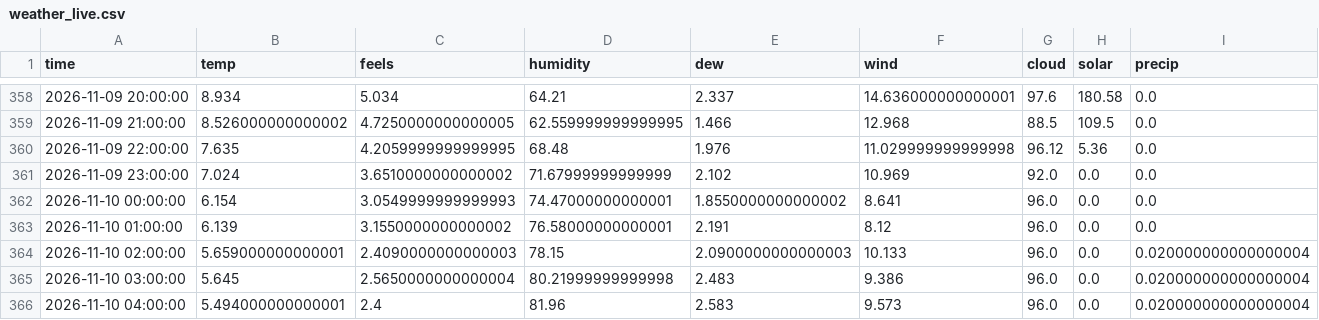
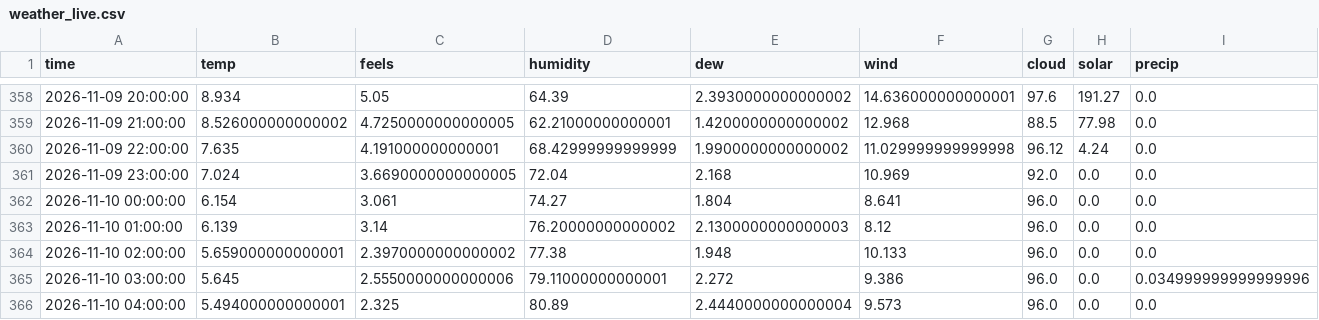
Before and after one commit to RandumPerson314/ontario-demand, a CSV file: data/weather_live.csv, drawn as a sheet; only a part is shown, gaps mark what is left out; the diff covers the shown part only; the diff names each change by its address in the sheet, - before the commit and + after, or states it on an @@ line.

```diff
--- a/data/weather_live.csv
+++ b/data/weather_live.csv
-C358 (feels): 5.034
+C358 (feels): 5.05
-D358 (humidity): 64.21
+D358 (humidity): 64.39
-E358 (dew): 2.337
+E358 (dew): 2.3930000000000002
-H358 (solar): 180.58
+H358 (solar): 191.27
-D359 (humidity): 62.559999999999995
+D359 (humidity): 62.21000000000001
-E359 (dew): 1.466
+E359 (dew): 1.4200000000000002
-H359 (solar): 109.5
+H359 (solar): 77.98
-C360 (feels): 4.2059999999999995
+C360 (feels): 4.191000000000001
-D360 (humidity): 68.48
+D360 (humidity): 68.42999999999999
-E360 (dew): 1.976
+E360 (dew): 1.9900000000000002
-H360 (solar): 5.36
+H360 (solar): 4.24
-C361 (feels): 3.6510000000000002
+C361 (feels): 3.6690000000000005
-D361 (humidity): 71.67999999999999
+D361 (humidity): 72.04
-E361 (dew): 2.102
+E361 (dew): 2.168
-C362 (feels): 3.0549999999999993
+C362 (feels): 3.061
-D362 (humidity): 74.47000000000001
+D362 (humidity): 74.27
-E362 (dew): 1.8550000000000002
+E362 (dew): 1.804
-C363 (feels): 3.1550000000000002
+C363 (feels): 3.14
-D363 (humidity): 76.58000000000001
+D363 (humidity): 76.20000000000002
-E363 (dew): 2.191
+E363 (dew): 2.1300000000000003
-C364 (feels): 2.4090000000000003
+C364 (feels): 2.3970000000000002
-D364 (humidity): 78.15
+D364 (humidity): 77.38
-E364 (dew): 2.0900000000000003
+E364 (dew): 1.948
-I364 (precip): 0.020000000000000004
+I364 (precip): 0.0
-C365 (feels): 2.5650000000000004
+C365 (feels): 2.5550000000000006
-D365 (humidity): 80.21999999999998
+D365 (humidity): 79.11000000000001
-E365 (dew): 2.483
+E365 (dew): 2.272
-I365 (precip): 0.020000000000000004
+I365 (precip): 0.034999999999999996
-C366 (feels): 2.4
+C366 (feels): 2.325
-D366 (humidity): 81.96
+D366 (humidity): 80.89
-E366 (dew): 2.583
+E366 (dew): 2.4440000000000004
-I366 (precip): 0.020000000000000004
+I366 (precip): 0.0
```
Also changed, not shown: 131 edited cells elsewhere in this file, 1 other file.
